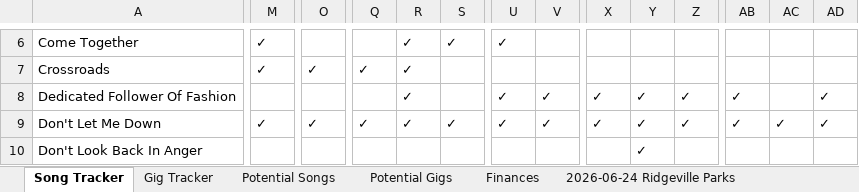
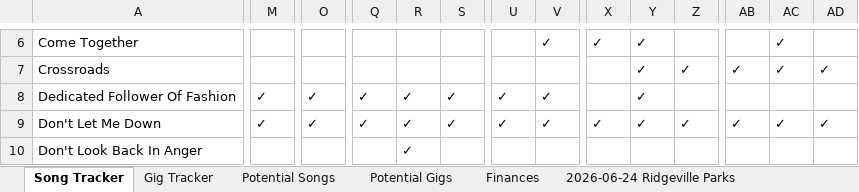
Before and after one commit to kingsofewing/rock, an Excel workbook: docs/resources/setlists/Kings_of_Ewing_Setlists.xlsx, sheet Song Tracker, drawn as a sheet; only a part is shown, gaps mark what is left out; values as stored, in another font and other column widths than the file's, no cell formats; the diff covers the shown part only; the diff names each change by its address in the sheet, - before the commit and + after, or states it on an @@ line.

Commit message:
Update Kings_of_Ewing_Setlists.xlsx

```diff
--- a/docs/resources/setlists/Kings_of_Ewing_Setlists.xlsx (sheet Song Tracker)
+++ b/docs/resources/setlists/Kings_of_Ewing_Setlists.xlsx (sheet Song Tracker)
-M6:M7: ✓
+M6:M7: (empty)
-R6:R7: ✓
+R6:R7: (empty)
-S6: ✓
+S6: (empty)
-U6: ✓
+U6: (empty)
-V6: (empty)
+V6: ✓
-X6: (empty)
+X6: ✓
-Y6:Y7: (empty)
+Y6:Y7: ✓
-AC6:AC7: (empty)
+AC6:AC7: ✓
-O7: ✓
+O7: (empty)
-Q7: ✓
+Q7: (empty)
-Z7: (empty)
+Z7: ✓
-AB7: (empty)
+AB7: ✓
-AD7: (empty)
+AD7: ✓
-M8: (empty)
+M8: ✓
-O8: (empty)
+O8: ✓
-Q8: (empty)
+Q8: ✓
-S8: (empty)
+S8: ✓
-X8: ✓
+X8: (empty)
-Z8: ✓
+Z8: (empty)
-AB8: ✓
+AB8: (empty)
-AD8: ✓
+AD8: (empty)
-R10: (empty)
+R10: ✓
-Y10: ✓
+Y10: (empty)
```
Also changed, not shown: 281 edited cells elsewhere in this sheet, cell formats, formulas that keep their value.
